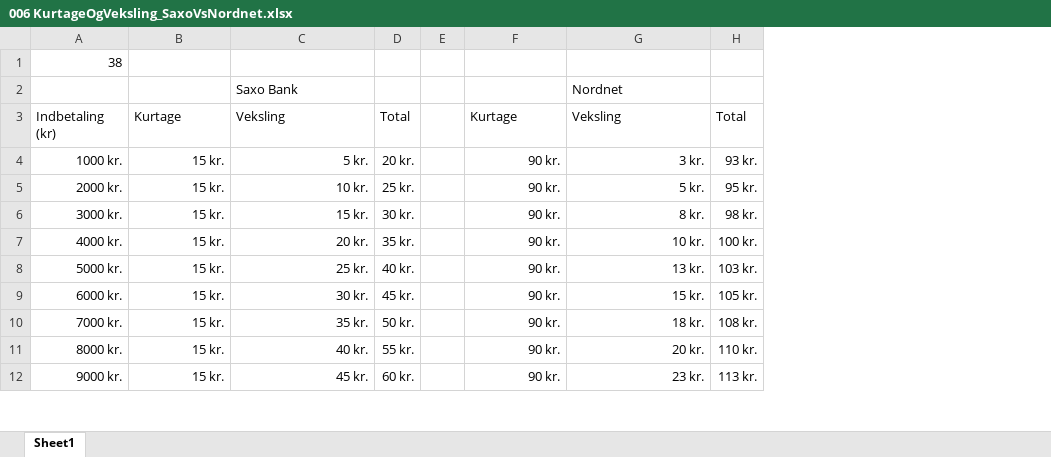
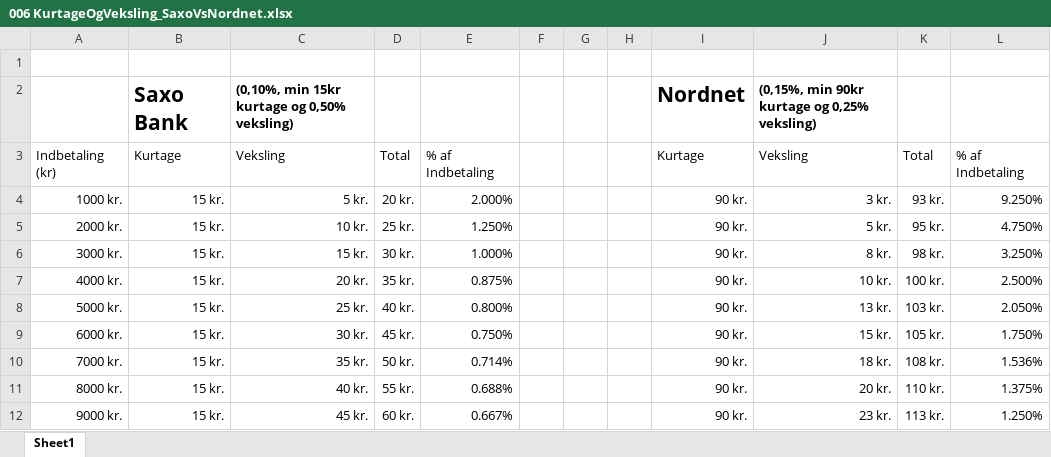
Before and after one commit to nikkibest/Tid-Frihed-Penge, an Excel workbook: Reference Notes/006 KurtageOgVeksling_SaxoVsNordnet.xlsx, sheet Sheet1, drawn as a sheet; only a part is shown; values as stored, in another font and other column widths than the file's, no borders; charts and pictures not drawn; removed rows and columns are numbered as before the commit, all else as after; the diff names each change by its address in the sheet, - before the commit and + after, or states it on an @@ line.

```diff
--- a/Reference Notes/006 KurtageOgVeksling_SaxoVsNordnet.xlsx (sheet Sheet1)
+++ b/Reference Notes/006 KurtageOgVeksling_SaxoVsNordnet.xlsx (sheet Sheet1)
+column E, rows 3-12: % af Indbetaling | 2.000% | 1.250% | 1.000% | 0.875% | 0.800% | 0.750% | 0.714% | 0.688% | 0.667%
+column G, empty
+column H, empty
+column L, rows 3-12: % af Indbetaling | 9.250% | 4.750% | 3.250% | 2.500% | 2.050% | 1.750% | 1.536% | 1.375% | 1.250%
-A1: 38
+A1: (empty)
-row 2:  |  | Saxo Bank |  |  |  | Nordnet
+row 2:  | Saxo Bank | (0,10%, min 15kr kurtage og 0,50% veksling) |  |  |  |  |  | Nordnet | (0,15%, min 90kr kurtage og 0,25% veksling)
```
Also changed, not shown: formulas that keep their value, charts or pictures, Reference Notes/002 Budget.xlsx, 17 other files.
